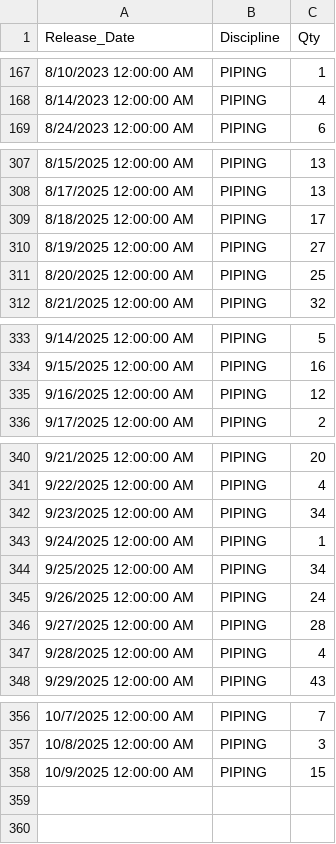
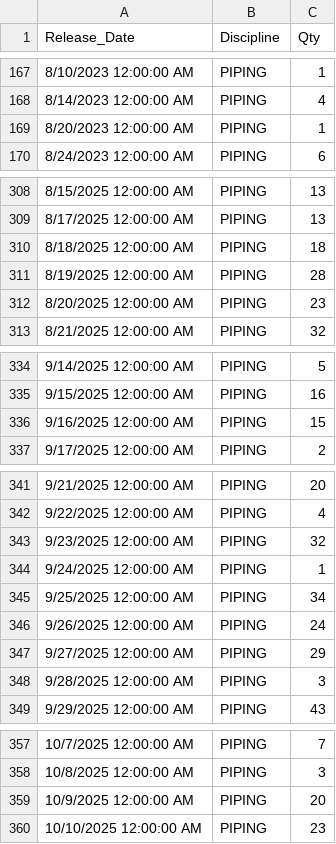
Before and after one commit to akarimvand/SAPRA2, a CSV file: dbcsv/Daily_Release_Punch.csv, drawn as a sheet; only a part is shown, gaps mark what is left out.

Commit message:
Upload Daily_Release_Punch.csv by S.Baratianmehr on SMP-QC-D01614 at 2025-10-11 14:35:26

```diff
--- a/dbcsv/Daily_Release_Punch.csv
+++ b/dbcsv/Daily_Release_Punch.csv
@@ -168,2 +168,3 @@
 8/14/2023 12:00:00 AM,PIPING,4
+8/20/2023 12:00:00 AM,PIPING,1
 8/24/2023 12:00:00 AM,PIPING,6
@@ -308,5 +309,5 @@
 8/17/2025 12:00:00 AM,PIPING,13
-8/18/2025 12:00:00 AM,PIPING,17
-8/19/2025 12:00:00 AM,PIPING,27
-8/20/2025 12:00:00 AM,PIPING,25
+8/18/2025 12:00:00 AM,PIPING,18
+8/19/2025 12:00:00 AM,PIPING,28
+8/20/2025 12:00:00 AM,PIPING,23
 8/21/2025 12:00:00 AM,PIPING,32
@@ -334,3 +335,3 @@
 9/15/2025 12:00:00 AM,PIPING,16
-9/16/2025 12:00:00 AM,PIPING,12
+9/16/2025 12:00:00 AM,PIPING,15
 9/17/2025 12:00:00 AM,PIPING,2
@@ -341,3 +342,3 @@
 9/22/2025 12:00:00 AM,PIPING,4
-9/23/2025 12:00:00 AM,PIPING,34
+9/23/2025 12:00:00 AM,PIPING,32
 9/24/2025 12:00:00 AM,PIPING,1
@@ -345,4 +346,4 @@
 9/26/2025 12:00:00 AM,PIPING,24
-9/27/2025 12:00:00 AM,PIPING,28
-9/28/2025 12:00:00 AM,PIPING,4
+9/27/2025 12:00:00 AM,PIPING,29
+9/28/2025 12:00:00 AM,PIPING,3
 9/29/2025 12:00:00 AM,PIPING,43
@@ -357,2 +358,3 @@
 10/8/2025 12:00:00 AM,PIPING,3
-10/9/2025 12:00:00 AM,PIPING,15
+10/9/2025 12:00:00 AM,PIPING,20
+10/10/2025 12:00:00 AM,PIPING,23
```
